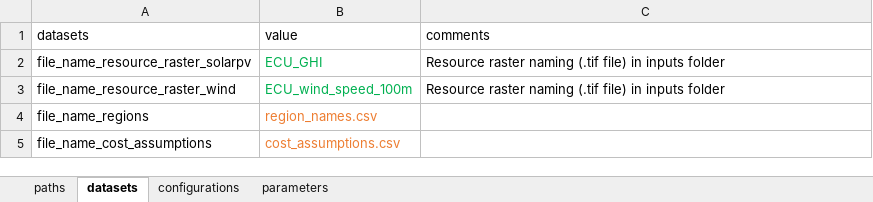
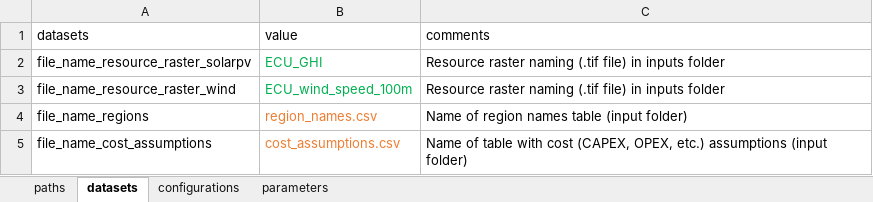
Before and after one commit to VUB-HYDR/model_supply_regions, an Excel workbook: 3_attributor_combiner/control_file_attributor_combiner.xlsx, sheet datasets, drawn as a sheet; values as stored, in another font and other column widths than the file's, no borders; table styles not drawn; the diff names each change by its address in the sheet, - before the commit and + after, or states it on an @@ line.

```diff
--- a/3_attributor_combiner/control_file_attributor_combiner.xlsx (sheet datasets)
+++ b/3_attributor_combiner/control_file_attributor_combiner.xlsx (sheet datasets)
-C4 (comments): (empty)
+C4 (comments): Name of region names table (input folder)
-C5 (comments): (empty)
+C5 (comments): Name of table with cost (CAPEX, OPEX, etc.) assumptions (input folder)
```
Also changed, not shown: 1_msr_creator/control_file_msr_creator.xlsx, 2_profile_generator/control_file_profile_generator.xlsx, 3 other files.
